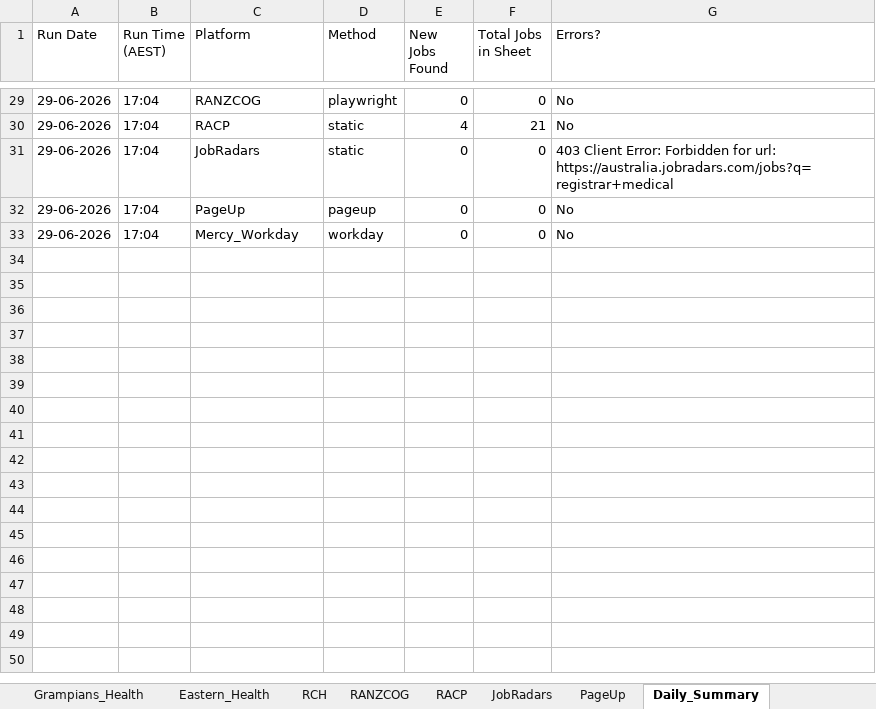
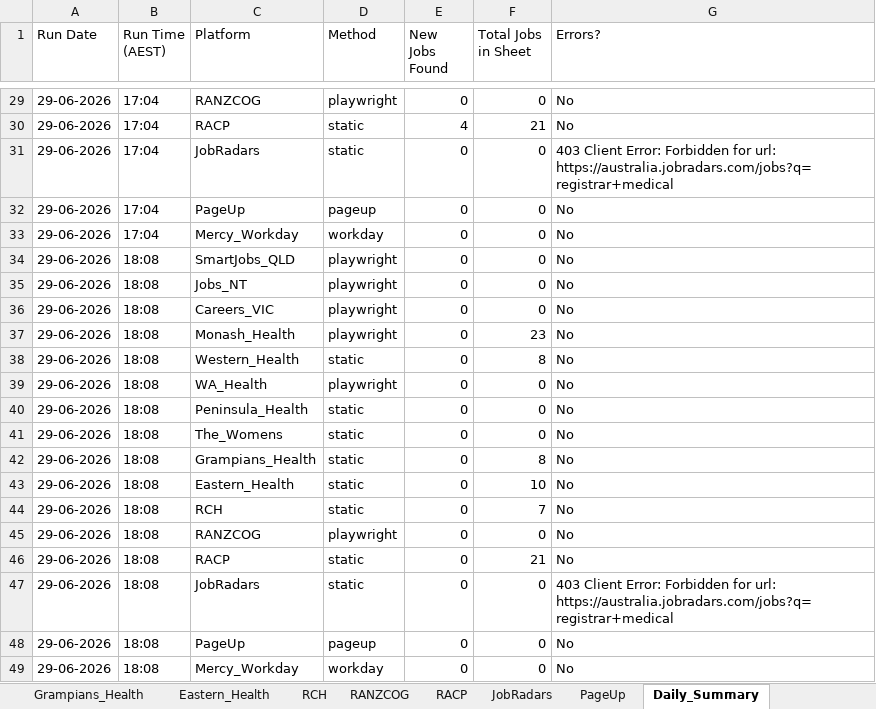
Before and after one commit to umang8954/Doctor-Australia-Job-Collector, an Excel workbook: Job_Tracker.xlsx, sheet Daily_Summary, drawn as a sheet; only a part is shown, gaps mark what is left out; values as stored, in another font and other column widths than the file's, no borders; the diff names each change by its address in the sheet, - before the commit and + after, or states it on an @@ line.

```diff
--- a/Job_Tracker.xlsx (sheet Daily_Summary)
+++ b/Job_Tracker.xlsx (sheet Daily_Summary)
+row 34: 29-06-2026 | 18:08 | SmartJobs_QLD | playwright | 0 | 0 | No
+row 35: 29-06-2026 | 18:08 | Jobs_NT | playwright | 0 | 0 | No
+row 36: 29-06-2026 | 18:08 | Careers_VIC | playwright | 0 | 0 | No
+row 37: 29-06-2026 | 18:08 | Monash_Health | playwright | 0 | 23 | No
+row 38: 29-06-2026 | 18:08 | Western_Health | static | 0 | 8 | No
+row 39: 29-06-2026 | 18:08 | WA_Health | playwright | 0 | 0 | No
+row 40: 29-06-2026 | 18:08 | Peninsula_Health | static | 0 | 0 | No
+row 41: 29-06-2026 | 18:08 | The_Womens | static | 0 | 0 | No
+row 42: 29-06-2026 | 18:08 | Grampians_Health | static | 0 | 8 | No
+row 43: 29-06-2026 | 18:08 | Eastern_Health | static | 0 | 10 | No
+row 44: 29-06-2026 | 18:08 | RCH | static | 0 | 7 | No
+row 45: 29-06-2026 | 18:08 | RANZCOG | playwright | 0 | 0 | No
+row 46: 29-06-2026 | 18:08 | RACP | static | 0 | 21 | No
+row 47: 29-06-2026 | 18:08 | JobRadars | static | 0 | 0 | 403 Client Error: Forbidden for url: https://australia.jobradars.com/jobs?q=registrar+medical
+row 48: 29-06-2026 | 18:08 | PageUp | pageup | 0 | 0 | No
+row 49: 29-06-2026 | 18:08 | Mercy_Workday | workday | 0 | 0 | No
```
Also changed, not shown: 2 other files.
